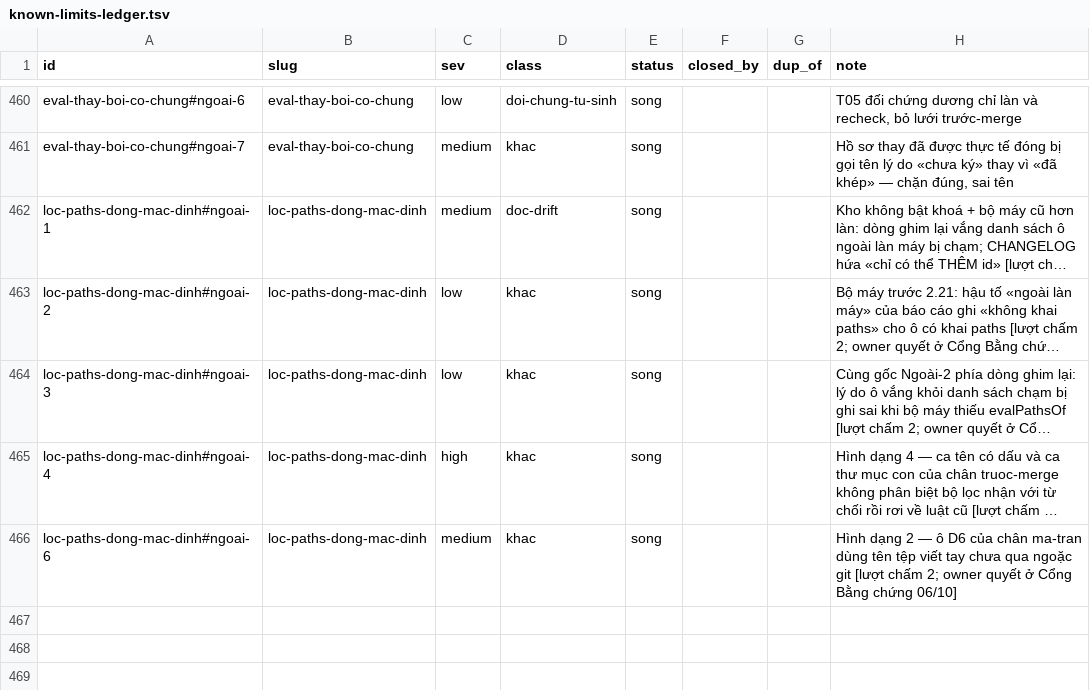
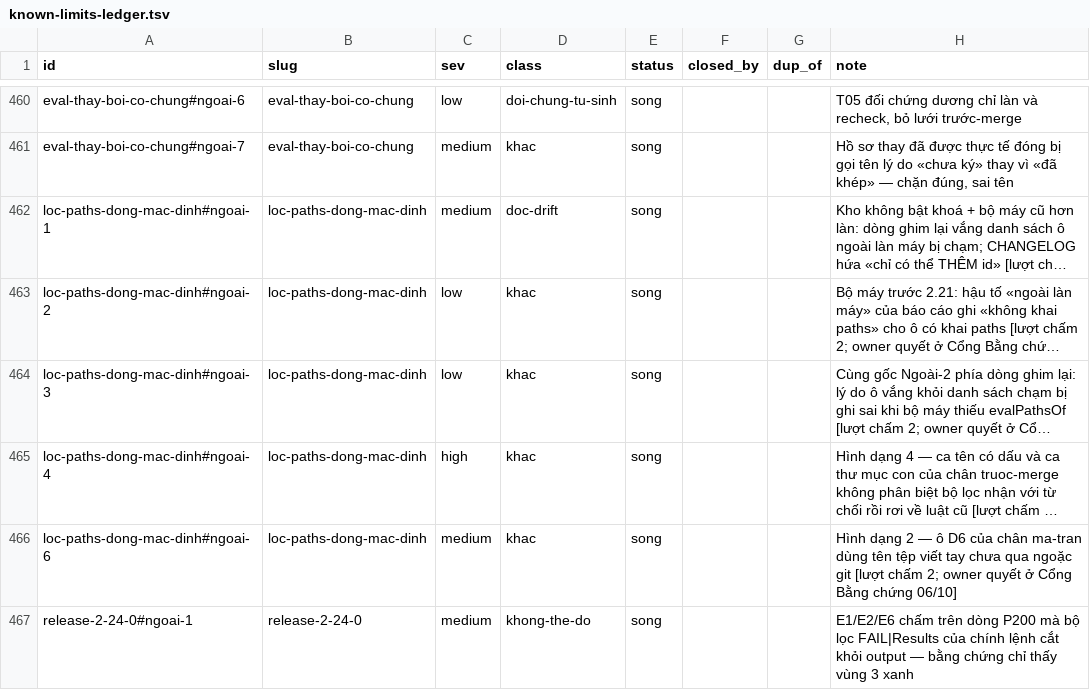
Before and after one commit to phanlemanh/acceptance-gate-kit, a TSV file: docs/research/known-limits-ledger.tsv, drawn as a sheet; only a part is shown, gaps mark what is left out; long unchanged cells end in …; the diff names each change by its address in the sheet, - before the commit and + after, or states it on an @@ line.

```diff
--- a/docs/research/known-limits-ledger.tsv
+++ b/docs/research/known-limits-ledger.tsv
+row 467: release-2-24-0#ngoai-1 | release-2-24-0 | medium | khong-the-do | song |  |  | E1/E2/E6 chấm trên dòng P200 mà bộ lọc FAIL|Results của chính lệnh cắt khỏi output — bằng chứng chỉ thấy vùng 3 xanh
```
Also changed, not shown: 5 other files.
